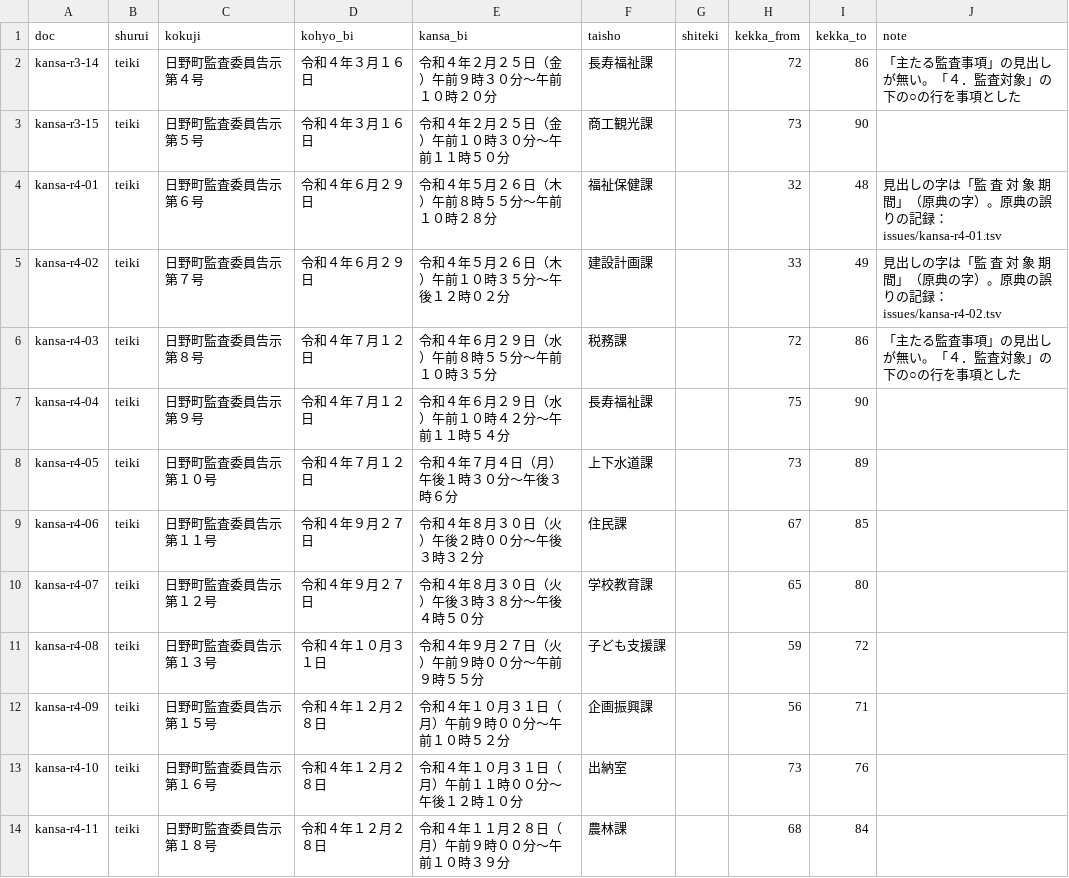
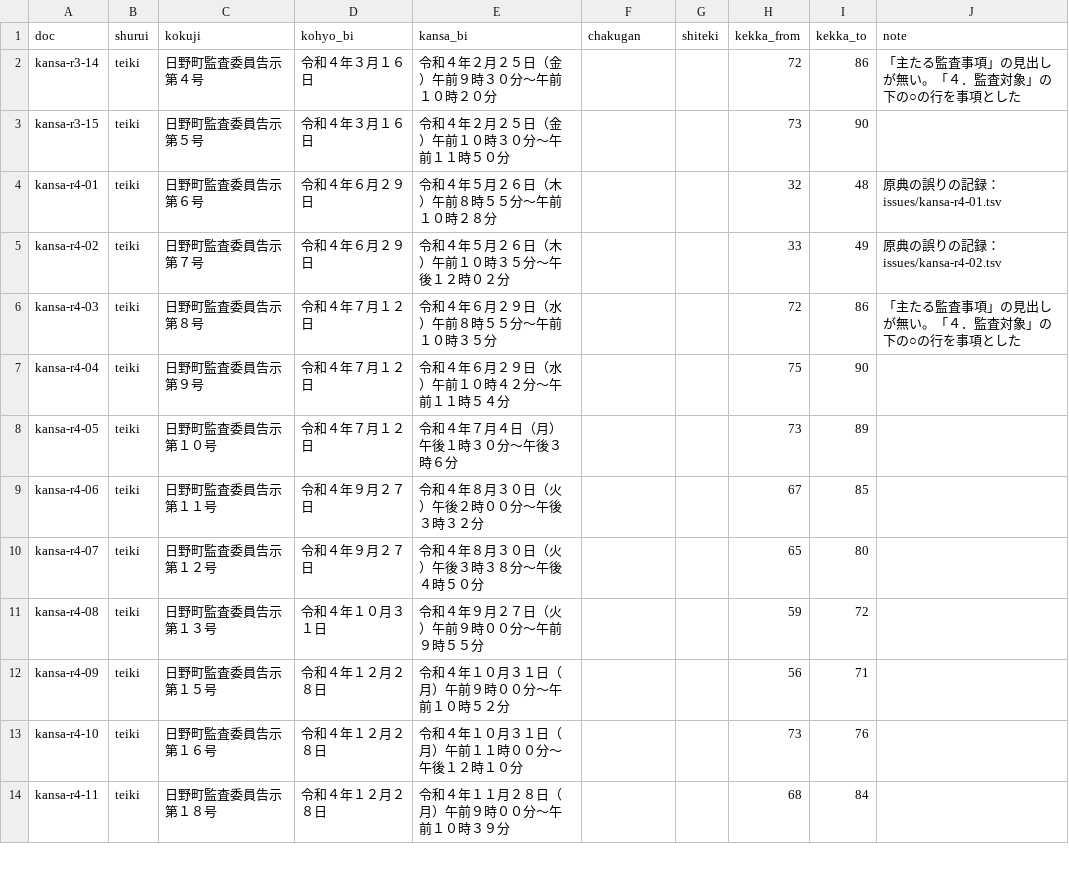
Before and after one commit to kken78/hino-town-docs, a TSV file: data/struct/kansa-kekka.tsv, drawn as a sheet; only a part is shown; the diff covers the shown part only.

```diff
--- a/data/struct/kansa-kekka.tsv
+++ b/data/struct/kansa-kekka.tsv
@@ -1,14 +1,14 @@
-doc	shurui	kokuji	kohyo_bi	kansa_bi	taisho	shiteki	kekka_from	kekka_to	note
-kansa-r3-14	teiki	日野町監査委員告示第４号	令和４年３月１６日	令和４年２月２５日（金）午前９時３０分～午前１０時２０分	長寿福祉課		72	86	「主たる監査事項」の見出しが無い。「４．監査対象」の下の○の行を事項とした
-kansa-r3-15	teiki	日野町監査委員告示第５号	令和４年３月１６日	令和４年２月２５日（金）午前１０時３０分～午前１１時５０分	商工観光課		73	90	
-kansa-r4-01	teiki	日野町監査委員告示第６号	令和４年６月２９日	令和４年５月２６日（木）午前８時５５分～午前１０時２８分	福祉保健課		32	48	見出しの字は「監 査 対 象 期 間」（原典の字）。原典の誤りの記録：issues/kansa-r4-01.tsv
-kansa-r4-02	teiki	日野町監査委員告示第７号	令和４年６月２９日	令和４年５月２６日（木）午前１０時３５分～午後１２時０２分	建設計画課		33	49	見出しの字は「監 査 対 象 期 間」（原典の字）。原典の誤りの記録：issues/kansa-r4-02.tsv
-kansa-r4-03	teiki	日野町監査委員告示第８号	令和４年７月１２日	令和４年６月２９日（水）午前８時５５分～午前１０時３５分	税務課		72	86	「主たる監査事項」の見出しが無い。「４．監査対象」の下の○の行を事項とした
-kansa-r4-04	teiki	日野町監査委員告示第９号	令和４年７月１２日	令和４年６月２９日（水）午前１０時４２分～午前１１時５４分	長寿福祉課		75	90	
-kansa-r4-05	teiki	日野町監査委員告示第１０号	令和４年７月１２日	令和４年７月４日（月）午後１時３０分～午後３時６分	上下水道課		73	89	
-kansa-r4-06	teiki	日野町監査委員告示第１１号	令和４年９月２７日	令和４年８月３０日（火）午後２時００分～午後３時３２分	住民課		67	85	
-kansa-r4-07	teiki	日野町監査委員告示第１２号	令和４年９月２７日	令和４年８月３０日（火）午後３時３８分～午後４時５０分	学校教育課		65	80	
-kansa-r4-08	teiki	日野町監査委員告示第１３号	令和４年１０月３１日	令和４年９月２７日（火）午前９時００分～午前９時５５分	子ども支援課		59	72	
-kansa-r4-09	teiki	日野町監査委員告示第１５号	令和４年１２月２８日	令和４年１０月３１日（月）午前９時００分～午前１０時５２分	企画振興課		56	71	
-kansa-r4-10	teiki	日野町監査委員告示第１６号	令和４年１２月２８日	令和４年１０月３１日（月）午前１１時００分～午後１２時１０分	出納室		73	76	
-kansa-r4-11	teiki	日野町監査委員告示第１８号	令和４年１２月２８日	令和４年１１月２８日（月）午前９時００分～午前１０時３９分	農林課		68	84	
+doc	shurui	kokuji	kohyo_bi	kansa_bi	chakugan	shiteki	kekka_from	kekka_to	note
+kansa-r3-14	teiki	日野町監査委員告示第４号	令和４年３月１６日	令和４年２月２５日（金）午前９時３０分～午前１０時２０分			72	86	「主たる監査事項」の見出しが無い。「４．監査対象」の下の○の行を事項とした
+kansa-r3-15	teiki	日野町監査委員告示第５号	令和４年３月１６日	令和４年２月２５日（金）午前１０時３０分～午前１１時５０分			73	90	
+kansa-r4-01	teiki	日野町監査委員告示第６号	令和４年６月２９日	令和４年５月２６日（木）午前８時５５分～午前１０時２８分			32	48	原典の誤りの記録：issues/kansa-r4-01.tsv
+kansa-r4-02	teiki	日野町監査委員告示第７号	令和４年６月２９日	令和４年５月２６日（木）午前１０時３５分～午後１２時０２分			33	49	原典の誤りの記録：issues/kansa-r4-02.tsv
+kansa-r4-03	teiki	日野町監査委員告示第８号	令和４年７月１２日	令和４年６月２９日（水）午前８時５５分～午前１０時３５分			72	86	「主たる監査事項」の見出しが無い。「４．監査対象」の下の○の行を事項とした
+kansa-r4-04	teiki	日野町監査委員告示第９号	令和４年７月１２日	令和４年６月２９日（水）午前１０時４２分～午前１１時５４分			75	90	
+kansa-r4-05	teiki	日野町監査委員告示第１０号	令和４年７月１２日	令和４年７月４日（月）午後１時３０分～午後３時６分			73	89	
+kansa-r4-06	teiki	日野町監査委員告示第１１号	令和４年９月２７日	令和４年８月３０日（火）午後２時００分～午後３時３２分			67	85	
+kansa-r4-07	teiki	日野町監査委員告示第１２号	令和４年９月２７日	令和４年８月３０日（火）午後３時３８分～午後４時５０分			65	80	
+kansa-r4-08	teiki	日野町監査委員告示第１３号	令和４年１０月３１日	令和４年９月２７日（火）午前９時００分～午前９時５５分			59	72	
+kansa-r4-09	teiki	日野町監査委員告示第１５号	令和４年１２月２８日	令和４年１０月３１日（月）午前９時００分～午前１０時５２分			56	71	
+kansa-r4-10	teiki	日野町監査委員告示第１６号	令和４年１２月２８日	令和４年１０月３１日（月）午前１１時００分～午後１２時１０分			73	76	
+kansa-r4-11	teiki	日野町監査委員告示第１８号	令和４年１２月２８日	令和４年１１月２８日（月）午前９時００分～午前１０時３９分			68	84	
```
Also changed, not shown: 80 edited cells elsewhere in this file, data/struct/issues/kansa-r4-01.tsv, data/struct/issues/kansa-r4-02.tsv, 4 other files.
